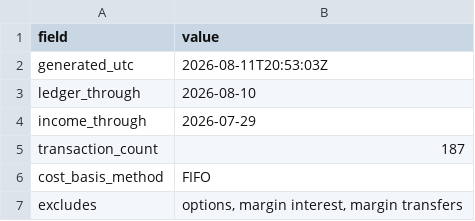
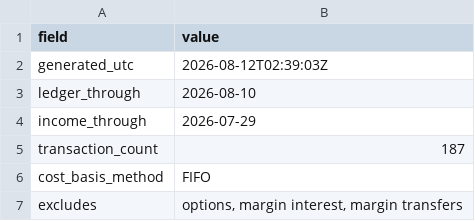
Before and after one commit to JamesKostohryz/trs-portfolio-feed, a CSV file: data/meta.csv, drawn as a sheet.

```diff
--- a/data/meta.csv
+++ b/data/meta.csv
@@ -1,3 +1,3 @@
 field,value
-generated_utc,2026-08-11T20:53:03Z
+generated_utc,2026-08-12T02:39:03Z
 ledger_through,2026-08-10
```
Also changed, not shown: 1 other file.
